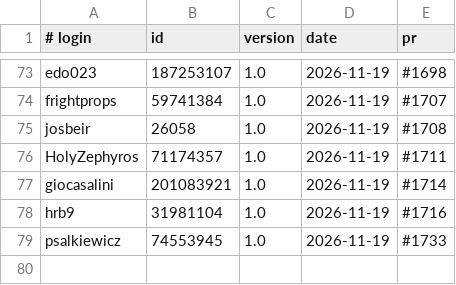
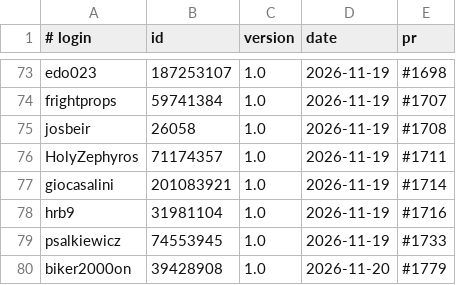
Before and after one commit to UCS-Care-Group/mailcraft, a TSV file: signatures.tsv, drawn as a sheet; only a part is shown, gaps mark what is left out.

```diff
--- a/signatures.tsv
+++ b/signatures.tsv
@@ -79 +79,2 @@ hrb9	31981104	1.0	2026-11-19	#1716
 psalkiewicz	74553945	1.0	2026-11-19	#1733
+biker2000on	39428908	1.0	2026-11-20	#1779
```
